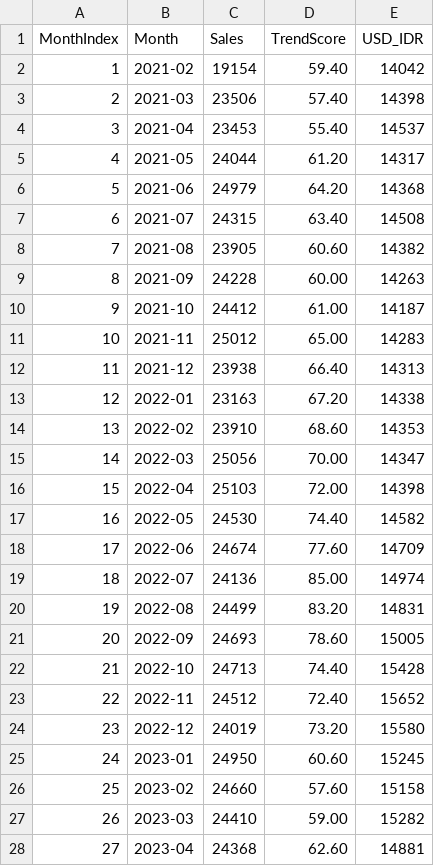
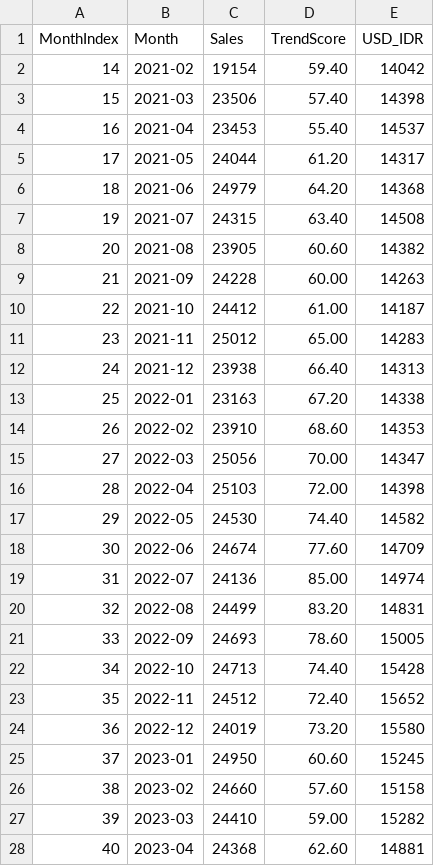
Before and after one commit to Joquinnnn/Fashion-trend-app, a CSV file: data_sample.csv, drawn as a sheet; only a part is shown; the diff covers the shown part only.

```diff
--- a/data_sample.csv
+++ b/data_sample.csv
@@ -1,28 +1,28 @@
 MonthIndex,Month,Sales,TrendScore,USD_IDR
-1,2021-02,19154,59.40,14042
-2,2021-03,23506,57.40,14398
-3,2021-04,23453,55.40,14537
-4,2021-05,24044,61.20,14317
-5,2021-06,24979,64.20,14368
-6,2021-07,24315,63.40,14508
-7,2021-08,23905,60.60,14382
-8,2021-09,24228,60.00,14263
-9,2021-10,24412,61.00,14187
-10,2021-11,25012,65.00,14283
-11,2021-12,23938,66.40,14313
-12,2022-01,23163,67.20,14338
-13,2022-02,23910,68.60,14353
-14,2022-03,25056,70.00,14347
-15,2022-04,25103,72.00,14398
-16,2022-05,24530,74.40,14582
-17,2022-06,24674,77.60,14709
-18,2022-07,24136,85.00,14974
-19,2022-08,24499,83.20,14831
-20,2022-09,24693,78.60,15005
-21,2022-10,24713,74.40,15428
-22,2022-11,24512,72.40,15652
-23,2022-12,24019,73.20,15580
-24,2023-01,24950,60.60,15245
-25,2023-02,24660,57.60,15158
-26,2023-03,24410,59.00,15282
-27,2023-04,24368,62.60,14881
+14,2021-02,19154,59.40,14042
+15,2021-03,23506,57.40,14398
+16,2021-04,23453,55.40,14537
+17,2021-05,24044,61.20,14317
+18,2021-06,24979,64.20,14368
+19,2021-07,24315,63.40,14508
+20,2021-08,23905,60.60,14382
+21,2021-09,24228,60.00,14263
+22,2021-10,24412,61.00,14187
+23,2021-11,25012,65.00,14283
+24,2021-12,23938,66.40,14313
+25,2022-01,23163,67.20,14338
+26,2022-02,23910,68.60,14353
+27,2022-03,25056,70.00,14347
+28,2022-04,25103,72.00,14398
+29,2022-05,24530,74.40,14582
+30,2022-06,24674,77.60,14709
+31,2022-07,24136,85.00,14974
+32,2022-08,24499,83.20,14831
+33,2022-09,24693,78.60,15005
+34,2022-10,24713,74.40,15428
+35,2022-11,24512,72.40,15652
+36,2022-12,24019,73.20,15580
+37,2023-01,24950,60.60,15245
+38,2023-02,24660,57.60,15158
+39,2023-03,24410,59.00,15282
+40,2023-04,24368,62.60,14881
```
Also changed, not shown: 21 edited cells elsewhere in this file, 1 other file.
